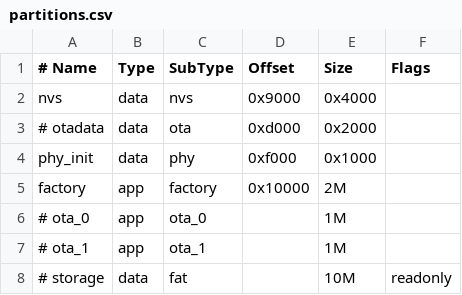
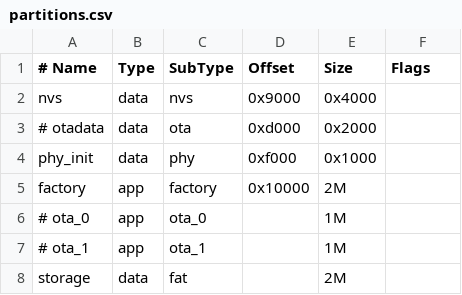
Before and after one commit to k4dlec4y/smart_thermostat, a CSV file: partitions.csv, drawn as a sheet.

```diff
--- a/partitions.csv
+++ b/partitions.csv
@@ -7,2 +7,2 @@ factory, app, factory, 0x10000, 2M
 # ota_1, app, ota_1, , 1M
-# storage, data, fat, , 10M, readonly
+storage, data, fat, , 2M,
```
Also changed, not shown: 9 other files.
